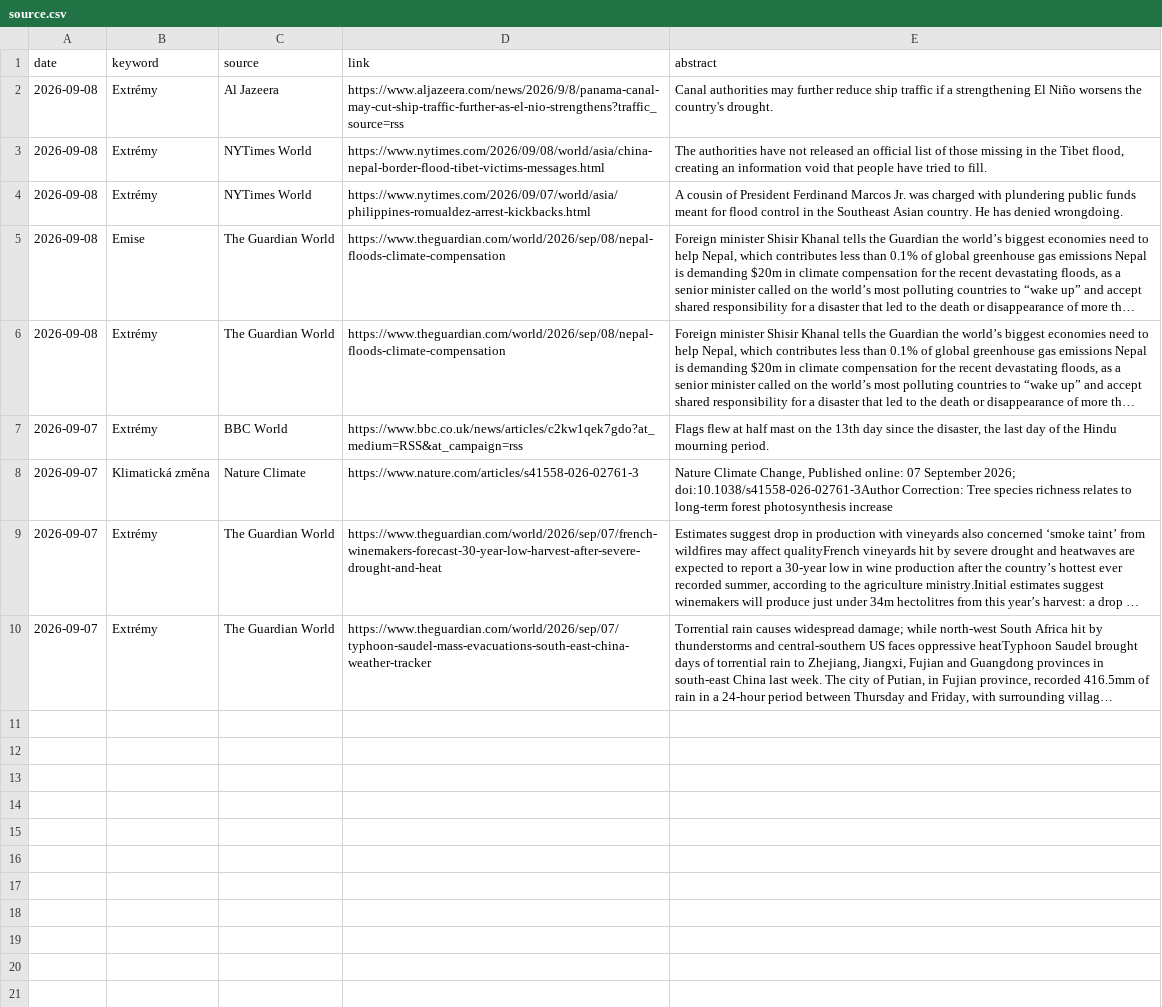
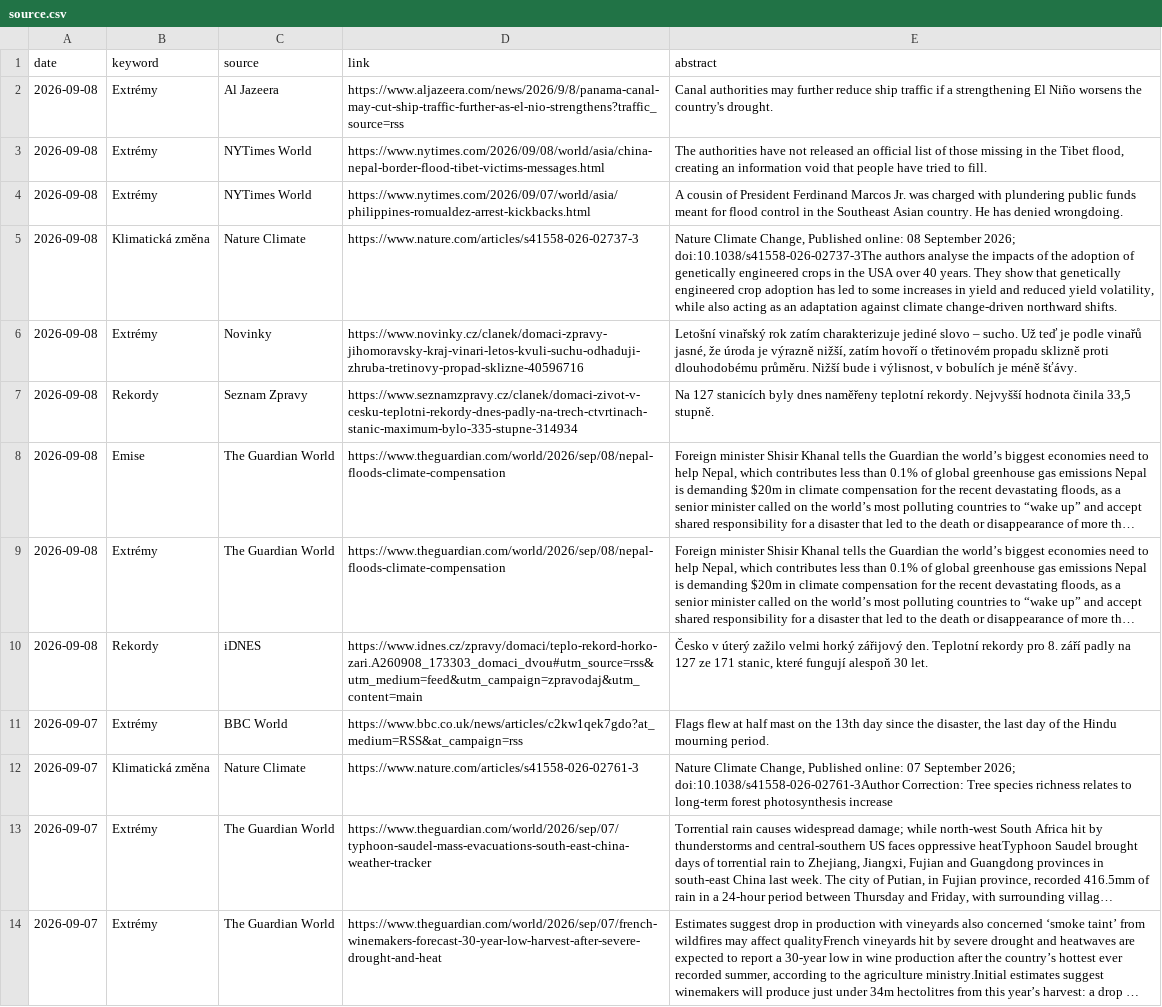
Before and after one commit to RadimTol/Source, a CSV file: source.csv, drawn as a sheet; long unchanged cells end in …; the diff names each change by its address in the sheet, - before the commit and + after, or states it on an @@ line.

```diff
--- a/source.csv
+++ b/source.csv
+row 5: 2026-09-08 | Klimatická změna | Nature Climate | https://www.nature.com/articles/s41558-026-02737-3 | Nature Climate Change, Published online: 08 September 2026; doi:10.1038/s41558-026-02737-3The authors analyse the impacts of the adoption of genetically engineered crops in the USA over 40 years. They show that genetically engineered crop adoption has led to some increases in yield and reduced yield volatility, while also acting as an adaptation against climate change-driven northward shifts.
+row 6: 2026-09-08 | Extrémy | Novinky | https://www.novinky.cz/clanek/domaci-zpravy-jihomoravsky-kraj-vinari-letos-kvuli-suchu-odhaduji-zhruba-tretinovy-propad-sklizne-40596716 | Letošní vinařský rok zatím charakterizuje jediné slovo – sucho. Už teď je podle vinařů jasné, že úroda je výrazně nižší, zatím hovoří o třetinovém propadu sklizně proti dlouhodobému průměru. Nižší bude i výlisnost, v bobulích je méně šťávy.
+row 7: 2026-09-08 | Rekordy | Seznam Zpravy | https://www.seznamzpravy.cz/clanek/domaci-zivot-v-cesku-teplotni-rekordy-dnes-padly-na-trech-ctvrtinach-stanic-maximum-bylo-335-stupne-314934 | Na 127 stanicích byly dnes naměřeny teplotní rekordy. Nejvyšší hodnota činila 33,5 stupně.
+row 10: 2026-09-08 | Rekordy | iDNES | https://www.idnes.cz/zpravy/domaci/teplo-rekord-horko-zari.A260908_173303_domaci_dvou#utm_source=rss&utm_medium=feed&utm_campaign=zpravodaj&utm_content=main | Česko v úterý zažilo velmi horký zářijový den. Teplotní rekordy pro 8. září padly na 127 ze 171 stanic, které fungují alespoň 30 let.
@@ row 10 moved to row 13: 2026-09-07 @@
```
Also changed, not shown: 2 other files.
